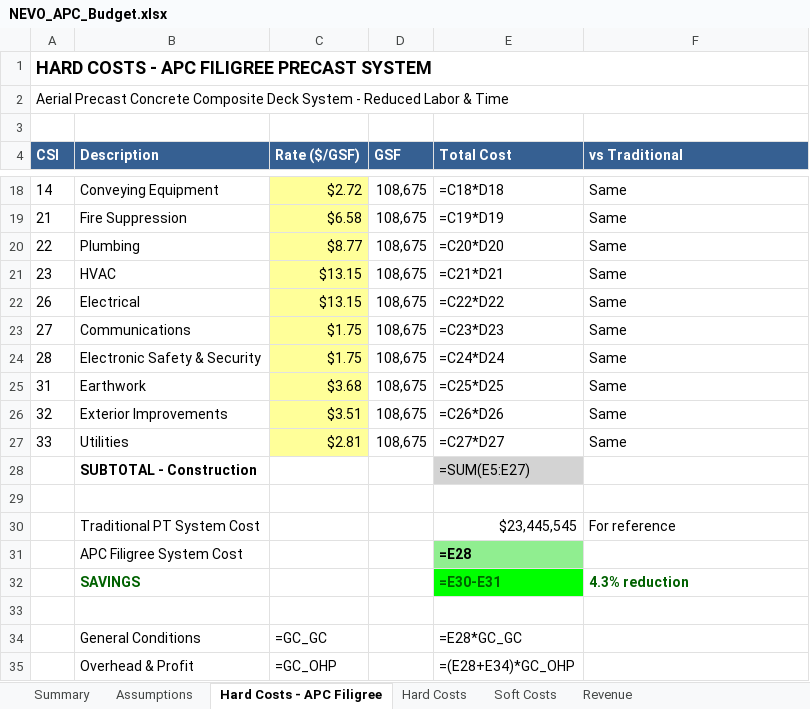
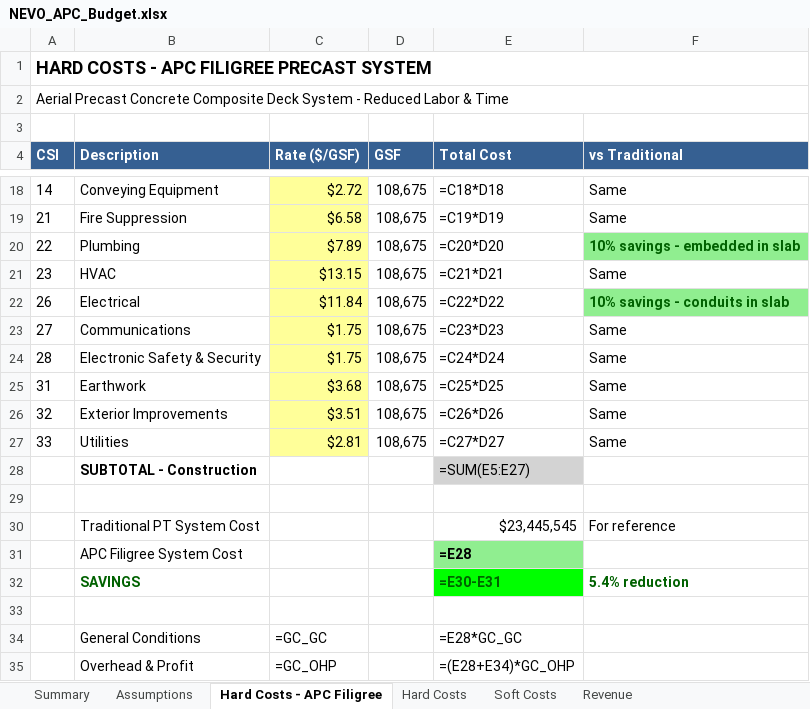
Before and after one commit to NeVoTM/2829-niagara-street, an Excel workbook: NEVO_Tower/outputs/NEVO_APC_Budget.xlsx, sheet Hard Costs - APC Filigree, drawn as a sheet; only a part is shown, gaps mark what is left out; values as stored, in another font and other column widths than the file's, no borders; formulas without a stored value are shown as written; the diff names each change by its address in the sheet, - before the commit and + after, or states it on an @@ line.

Commit message:
Add MEP savings to APC Filigree budget
Additional savings from MEP embedding:
- Electrical: 10% savings (.31/SF) - conduits pre-laid on precast before topping
- Plumbing: 10% savings (.88/SF) - pipes sandwiched between precast and topping
- Total additional savings: ~

Updated RFQ:
- Added MEP embedding to benefits list
- Added MEP conduit/pipe pre-lay as scope item (.75/SF)
- Notes explain how conduits/pipes are laid on precast then encased in topping slab

This sandwich system reduces electrician and plumber labor significantly

```diff
--- a/NEVO_Tower/outputs/NEVO_APC_Budget.xlsx (sheet Hard Costs - APC Filigree)
+++ b/NEVO_Tower/outputs/NEVO_APC_Budget.xlsx (sheet Hard Costs - APC Filigree)
-C20 (Rate ($/GSF)): $8.77
+C20 (Rate ($/GSF)): $7.89
-F20 (vs Traditional): Same
+F20 (vs Traditional): 10% savings - embedded in slab
@@ F20 fill: none → #90EE90, bold: off → on, text colour: black → #006100 @@
-C22 (Rate ($/GSF)): $13.15
+C22 (Rate ($/GSF)): $11.84
-F22 (vs Traditional): Same
+F22 (vs Traditional): 10% savings - conduits in slab
@@ F22 fill: none → #90EE90, bold: off → on, text colour: black → #006100 @@
-F32 (vs Traditional): 4.3% reduction
+F32 (vs Traditional): 5.4% reduction
```
Also changed, not shown: sheet RFQ - APC Filigree Detail, 1 other file.
